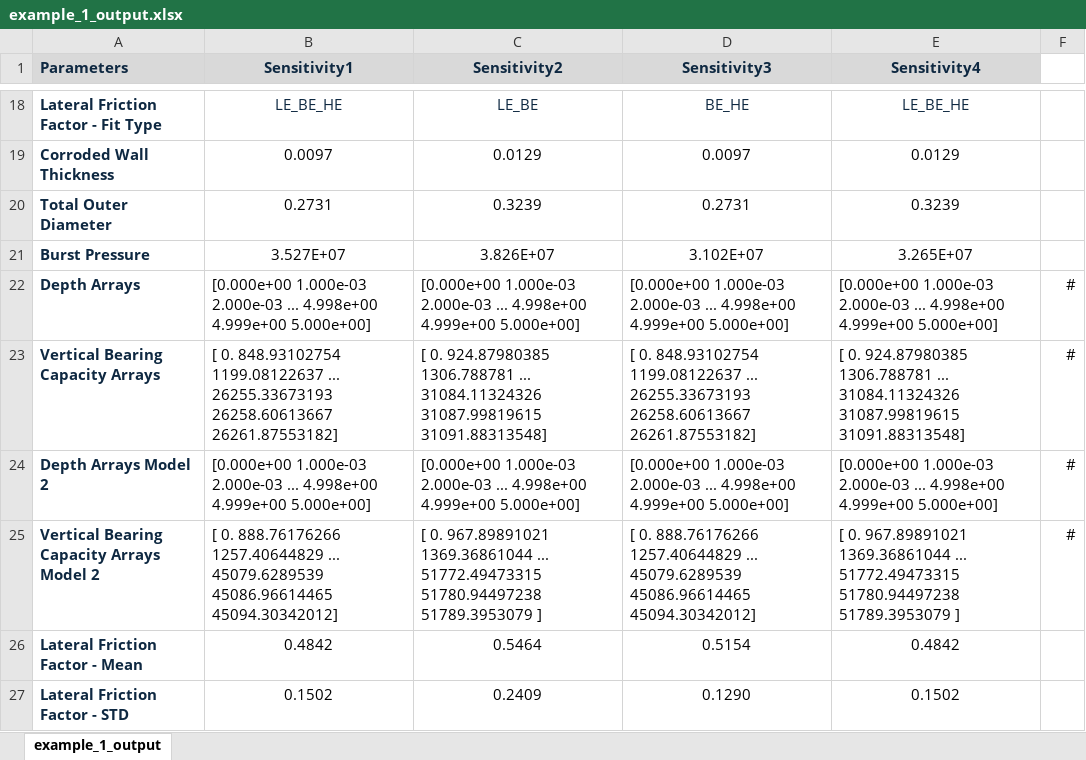
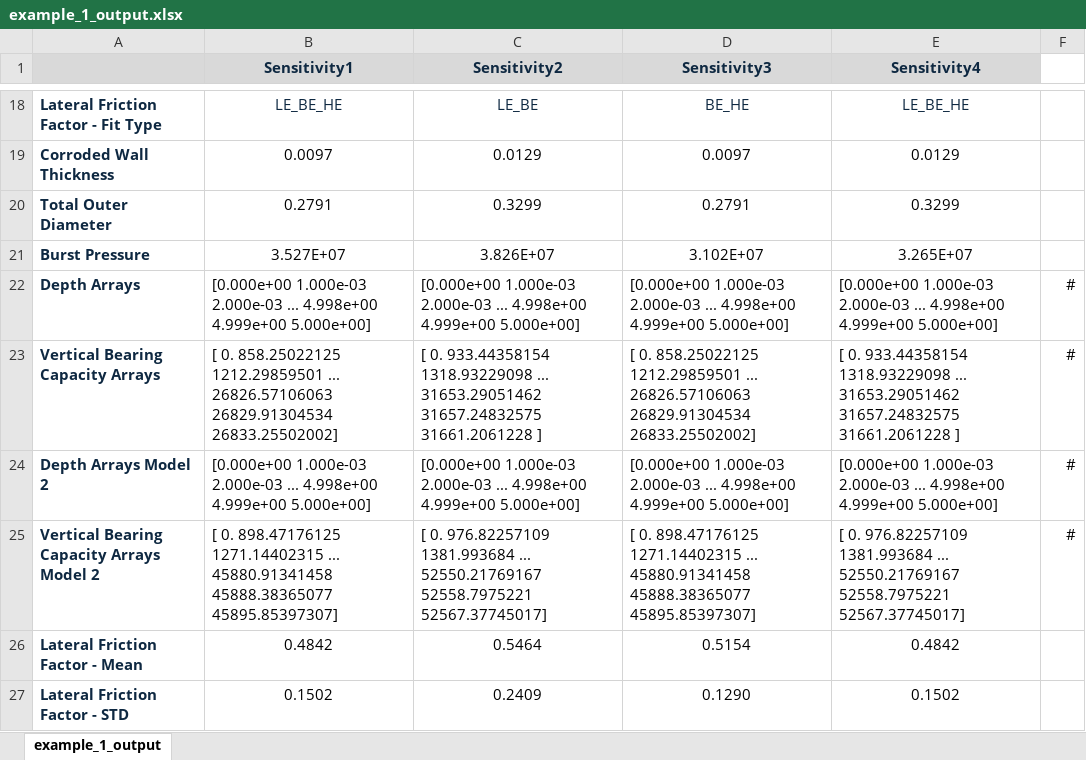
Before and after one commit to py-subsea/py-subsea, an Excel workbook: examples/example_1_output.xlsx, sheet example_1_output, drawn as a sheet; only a part is shown, gaps mark what is left out; values as stored, in another font and other column widths than the file's, no borders; ↵ is a line break in a cell; the diff names each change by its address in the sheet, - before the commit and + after, or states it on an @@ line.

```diff
--- a/examples/example_1_output.xlsx (sheet example_1_output)
+++ b/examples/example_1_output.xlsx (sheet example_1_output)
-A1: Parameters
+A1: (empty)
-B20 (Sensitivity1): 0.2731
+B20 (Sensitivity1): 0.2791
-C20 (Sensitivity2): 0.3239
+C20 (Sensitivity2): 0.3299
-D20 (Sensitivity3): 0.2731
+D20 (Sensitivity3): 0.2791
-E20 (Sensitivity4): 0.3239
+E20 (Sensitivity4): 0.3299
-B23 (Sensitivity1): [ 0. 848.93102754 1199.08122637 ... 26255.33673193 ↵ 26258.60613667 26261.87553182]
+B23 (Sensitivity1): [ 0. 858.25022125 1212.29859501 ... 26826.57106063 ↵ 26829.91304534 26833.25502002]
-C23 (Sensitivity2): [ 0. 924.87980385 1306.788781 ... 31084.11324326 ↵ 31087.99819615 31091.88313548]
+C23 (Sensitivity2): [ 0. 933.44358154 1318.93229098 ... 31653.29051462 ↵ 31657.24832575 31661.2061228 ]
-D23 (Sensitivity3): [ 0. 848.93102754 1199.08122637 ... 26255.33673193 ↵ 26258.60613667 26261.87553182]
+D23 (Sensitivity3): [ 0. 858.25022125 1212.29859501 ... 26826.57106063 ↵ 26829.91304534 26833.25502002]
-E23 (Sensitivity4): [ 0. 924.87980385 1306.788781 ... 31084.11324326 ↵ 31087.99819615 31091.88313548]
+E23 (Sensitivity4): [ 0. 933.44358154 1318.93229098 ... 31653.29051462 ↵ 31657.24832575 31661.2061228 ]
-B25 (Sensitivity1): [ 0. 888.76176266 1257.40644829 ... 45079.6289539 ↵ 45086.96614465 45094.30342012]
+B25 (Sensitivity1): [ 0. 898.47176125 1271.14402315 ... 45880.91341458 ↵ 45888.38365077 45895.85397307]
-C25 (Sensitivity2): [ 0. 967.89891021 1369.36861044 ... 51772.49473315 ↵ 51780.94497238 51789.3953079 ]
+C25 (Sensitivity2): [ 0. 976.82257109 1381.993684 ... 52550.21769167 ↵ 52558.7975221 52567.37745017]
-D25 (Sensitivity3): [ 0. 888.76176266 1257.40644829 ... 45079.6289539 ↵ 45086.96614465 45094.30342012]
+D25 (Sensitivity3): [ 0. 898.47176125 1271.14402315 ... 45880.91341458 ↵ 45888.38365077 45895.85397307]
-E25 (Sensitivity4): [ 0. 967.89891021 1369.36861044 ... 51772.49473315 ↵ 51780.94497238 51789.3953079 ]
+E25 (Sensitivity4): [ 0. 976.82257109 1381.993684 ... 52550.21769167 ↵ 52558.7975221 52567.37745017]
```
Also changed, not shown: 8 other files.
